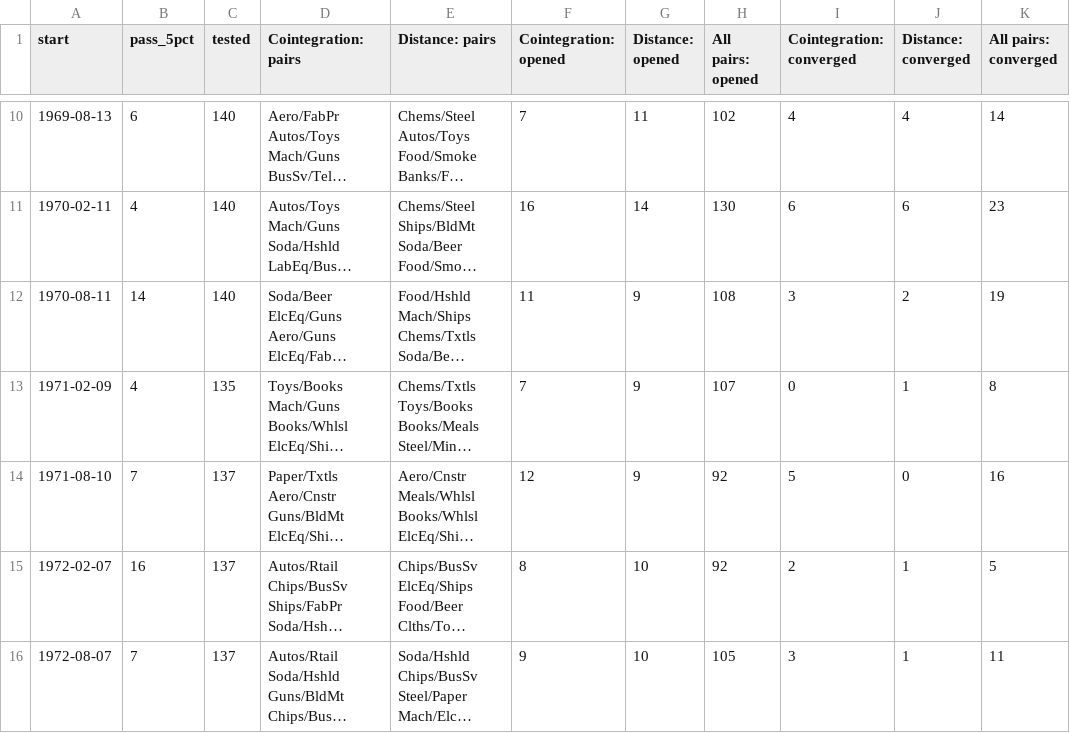
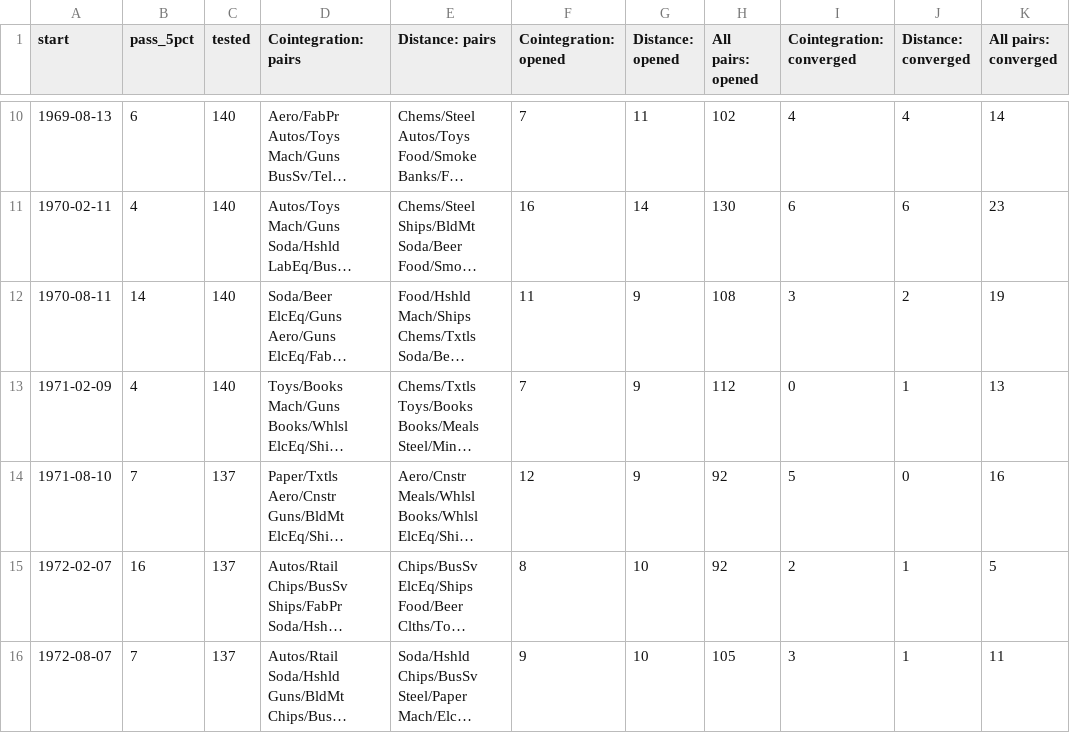
Before and after one commit to rxj0102/stat-arb-pairs, a CSV file: results/periods.csv, drawn as a sheet; only a part is shown, gaps mark what is left out; long unchanged cells end in …; the diff names each change by its address in the sheet, - before the commit and + after, or states it on an @@ line.

```diff
--- a/results/periods.csv
+++ b/results/periods.csv
-C13 (tested): 135
+C13 (tested): 140
-H13 (All pairs: opened): 107
+H13 (All pairs: opened): 112
-K13 (All pairs: converged): 8
+K13 (All pairs: converged): 13
```
Also changed, not shown: results/daily_returns.csv, 8 other files.
